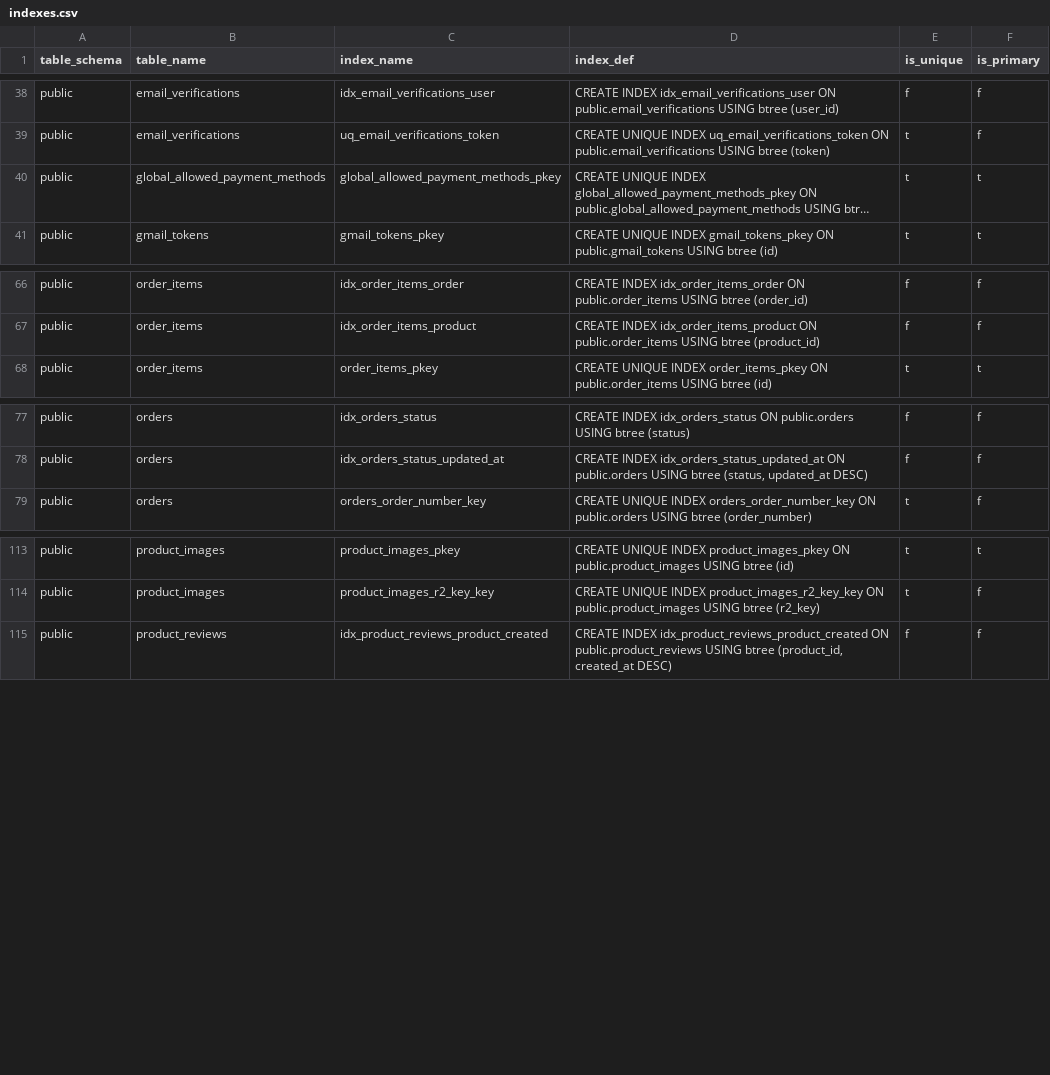
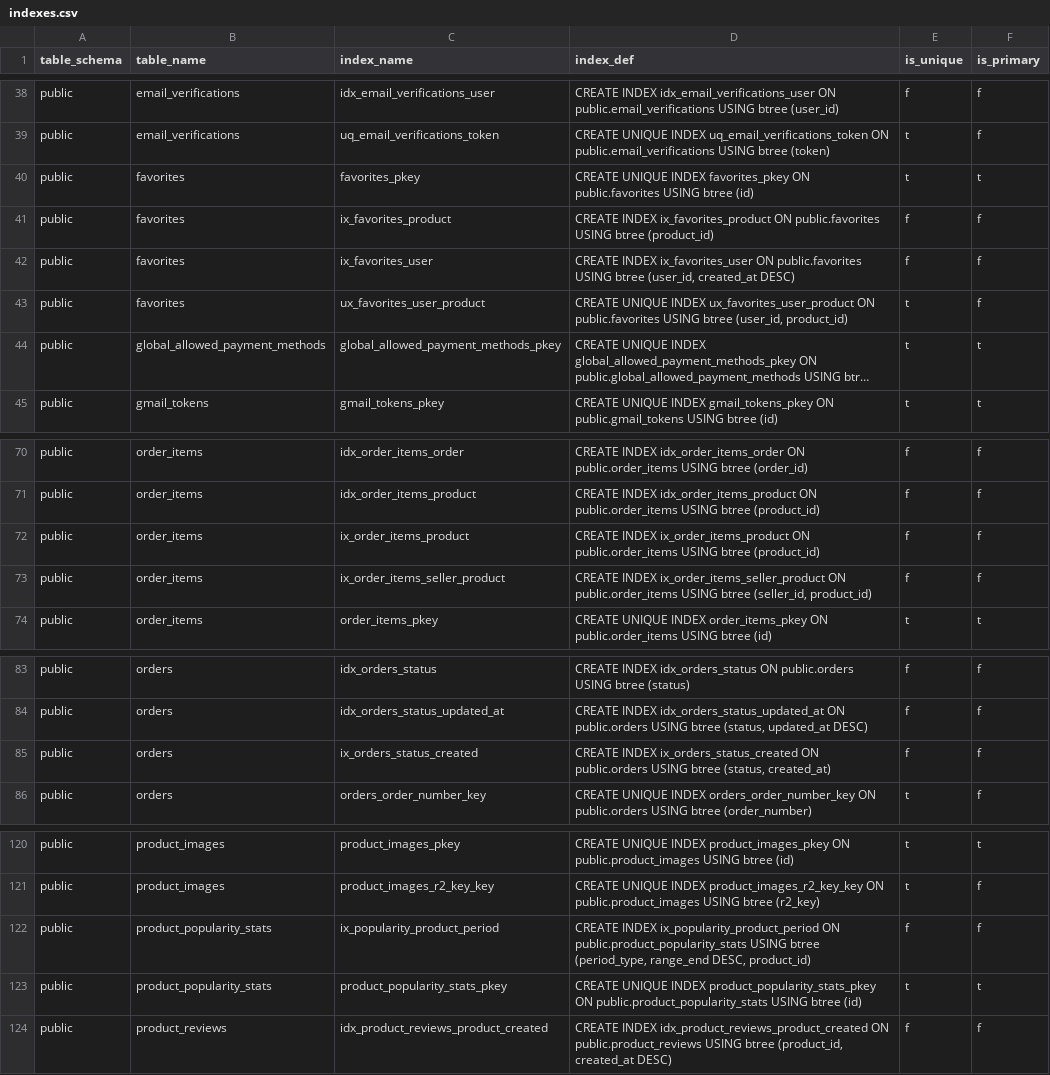
Before and after one commit to pro-koya/city_on_farm, a CSV file: table-info-production/indexes.csv, drawn as a sheet; only a part is shown, gaps mark what is left out; long unchanged cells end in …; the diff names each change by its address in the sheet, - before the commit and + after, or states it on an @@ line.

```diff
--- a/table-info-production/indexes.csv
+++ b/table-info-production/indexes.csv
+row 40: public | favorites | favorites_pkey | CREATE UNIQUE INDEX favorites_pkey ON public.favorites USING btree (id) | t | t
+row 41: public | favorites | ix_favorites_product | CREATE INDEX ix_favorites_product ON public.favorites USING btree (product_id) | f | f
+row 42: public | favorites | ix_favorites_user | CREATE INDEX ix_favorites_user ON public.favorites USING btree (user_id, created_at DESC) | f | f
+row 43: public | favorites | ux_favorites_user_product | CREATE UNIQUE INDEX ux_favorites_user_product ON public.favorites USING btree (user_id, product_id) | t | f
+row 72: public | order_items | ix_order_items_product | CREATE INDEX ix_order_items_product ON public.order_items USING btree (product_id) | f | f
+row 73: public | order_items | ix_order_items_seller_product | CREATE INDEX ix_order_items_seller_product ON public.order_items USING btree (seller_id, product_id) | f | f
+row 85: public | orders | ix_orders_status_created | CREATE INDEX ix_orders_status_created ON public.orders USING btree (status, created_at) | f | f
+row 122: public | product_popularity_stats | ix_popularity_product_period | CREATE INDEX ix_popularity_product_period ON public.product_popularity_stats USING btree (period_type, range_end DESC, product_id) | f | f
+row 123: public | product_popularity_stats | product_popularity_stats_pkey | CREATE UNIQUE INDEX product_popularity_stats_pkey ON public.product_popularity_stats USING btree (id) | t | t
```
Also changed, not shown: table-info-production/columns.csv, table-info-production/constraints.csv, 2 other files.
